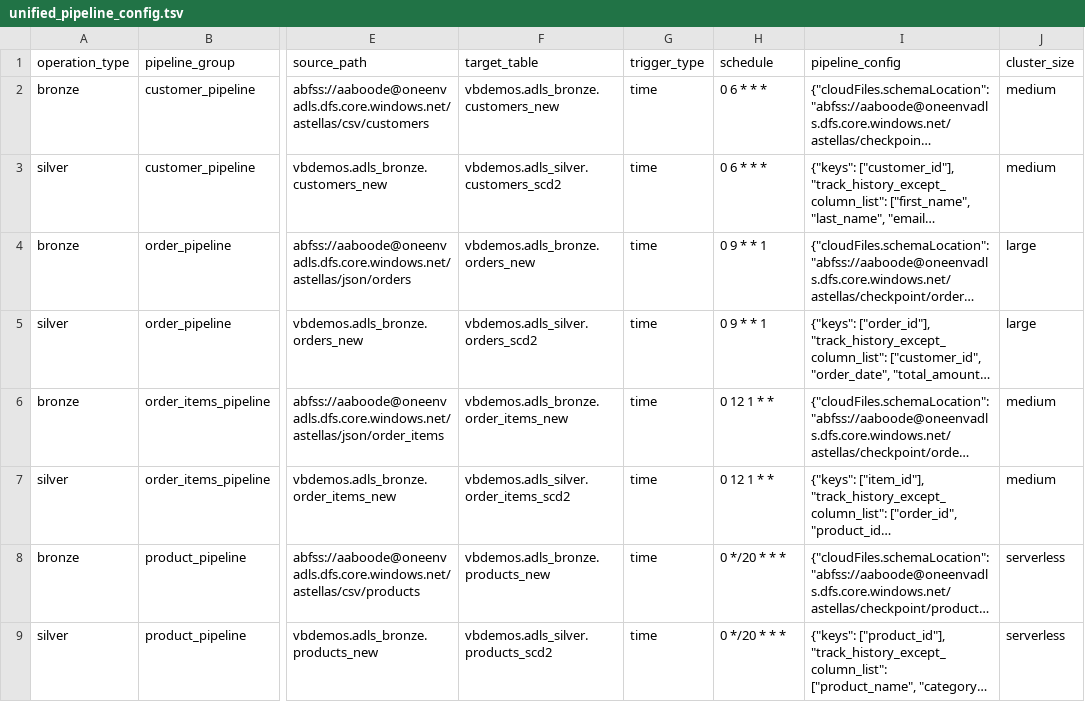
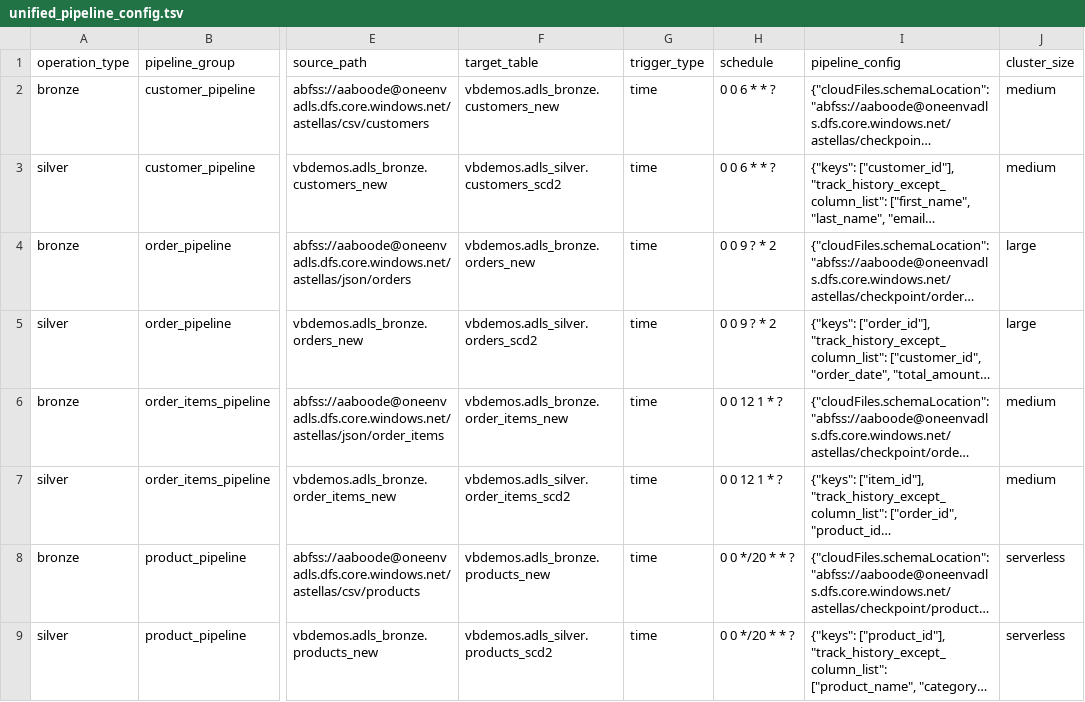
Before and after one commit to VarunBhandary/ingestionx-ldp-framework, a TSV file: config/unified_pipeline_config.tsv, drawn as a sheet; only a part is shown, gaps mark what is left out; long unchanged cells end in …; the diff names each change by its address in the sheet, - before the commit and + after, or states it on an @@ line.

Commit message:
refactor: Enhance pipeline scheduling and resource management - Updated cron scheduling format for unified pipelines in configuration - Introduced resource names for pipelines and jobs for better referencing - Improved job creation logic to utilize Quartz cron directly from configuration - Streamlined resource loading process for pipelines and jobs

```diff
--- a/config/unified_pipeline_config.tsv
+++ b/config/unified_pipeline_config.tsv
-H2:H3 (schedule): 0 6 * * *
+H2:H3 (schedule): 0 0 6 * * ?
-H4:H5 (schedule): 0 9 * * 1
+H4:H5 (schedule): 0 0 9 ? * 2
-H6:H7 (schedule): 0 12 1 * *
+H6:H7 (schedule): 0 0 12 1 * ?
-H8:H9 (schedule): 0 */20 * * *
+H8:H9 (schedule): 0 0 */20 * * ?
```
Also changed, not shown: 1 other file.
